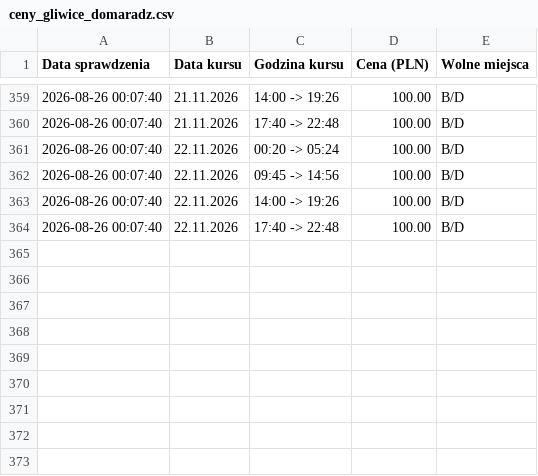
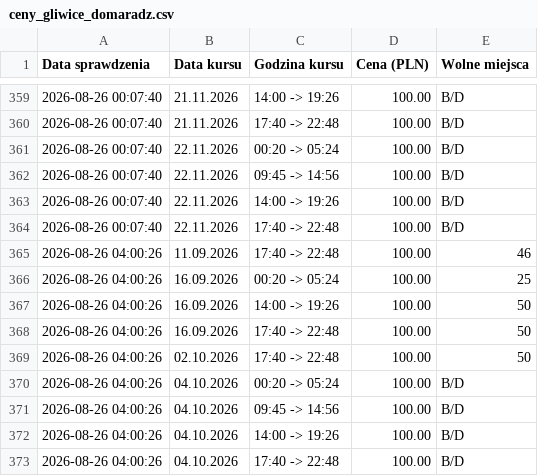
Before and after one commit to gkakol/hunter, a CSV file: ceny_gliwice_domaradz.csv, drawn as a sheet; only a part is shown, gaps mark what is left out.

```diff
--- a/ceny_gliwice_domaradz.csv
+++ b/ceny_gliwice_domaradz.csv
@@ -364 +364,10 @@ Data sprawdzenia,Data kursu,Godzina kursu,Cena (PLN),Wolne miejsca
 2026-08-26 00:07:40,22.11.2026,17:40 -> 22:48,100.00,B/D
+2026-08-26 04:00:26,11.09.2026,17:40 -> 22:48,100.00,46
+2026-08-26 04:00:26,16.09.2026,00:20 -> 05:24,100.00,25
+2026-08-26 04:00:26,16.09.2026,14:00 -> 19:26,100.00,50
+2026-08-26 04:00:26,16.09.2026,17:40 -> 22:48,100.00,50
+2026-08-26 04:00:26,02.10.2026,17:40 -> 22:48,100.00,50
+2026-08-26 04:00:26,04.10.2026,00:20 -> 05:24,100.00,B/D
+2026-08-26 04:00:26,04.10.2026,09:45 -> 14:56,100.00,B/D
+2026-08-26 04:00:26,04.10.2026,14:00 -> 19:26,100.00,B/D
+2026-08-26 04:00:26,04.10.2026,17:40 -> 22:48,100.00,B/D
```
Also changed, not shown: ceny_domaradz_gliwice.csv, 2 other files.
